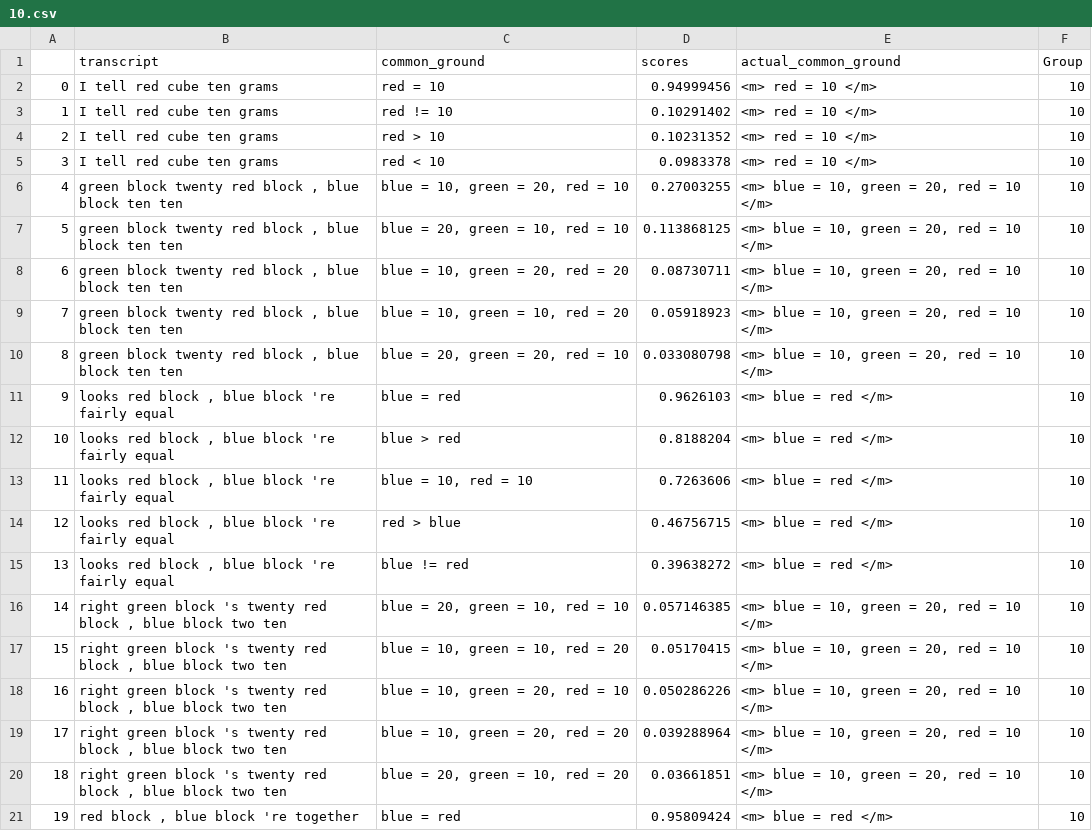
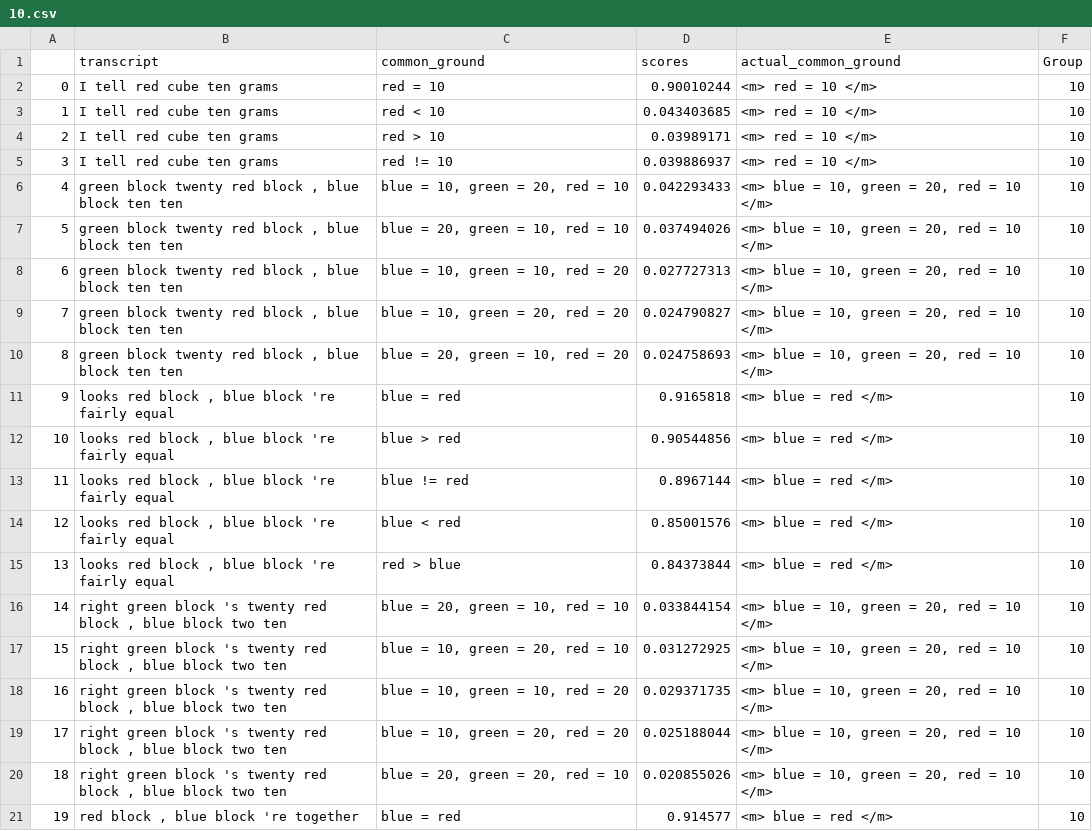
Before and after one commit to Videepvv/XE, a CSV file: resultsTrainedCosineUpdates/10.csv, drawn as a sheet; only a part is shown; the diff covers the shown part only.

```diff
--- a/resultsTrainedCosineUpdates/10.csv
+++ b/resultsTrainedCosineUpdates/10.csv
@@ -1,21 +1,21 @@
 ,transcript,common_ground,scores,actual_common_ground,Group
-0,I tell red cube ten grams,red = 10,0.94999456,<m> red = 10 </m>,10
-1,I tell red cube ten grams,red != 10,0.10291402,<m> red = 10 </m>,10
-2,I tell red cube ten grams,red > 10,0.10231352,<m> red = 10 </m>,10
-3,I tell red cube ten grams,red < 10,0.0983378,<m> red = 10 </m>,10
-4,"green block twenty red block , blue block ten ten","blue = 10, green = 20, red = 10",0.27003255,"<m> blue = 10, green = 20, red = 10 </m>",10
-5,"green block twenty red block , blue block ten ten","blue = 20, green = 10, red = 10",0.113868125,"<m> blue = 10, green = 20, red = 10 </m>",10
-6,"green block twenty red block , blue block ten ten","blue = 10, green = 20, red = 20",0.08730711,"<m> blue = 10, green = 20, red = 10 </m>",10
-7,"green block twenty red block , blue block ten ten","blue = 10, green = 10, red = 20",0.05918923,"<m> blue = 10, green = 20, red = 10 </m>",10
-8,"green block twenty red block , blue block ten ten","blue = 20, green = 20, red = 10",0.033080798,"<m> blue = 10, green = 20, red = 10 </m>",10
-9,"looks red block , blue block 're fairly equal",blue = red,0.9626103,<m> blue = red </m>,10
-10,"looks red block , blue block 're fairly equal",blue > red,0.8188204,<m> blue = red </m>,10
-11,"looks red block , blue block 're fairly equal","blue = 10, red = 10",0.7263606,<m> blue = red </m>,10
-12,"looks red block , blue block 're fairly equal",red > blue,0.46756715,<m> blue = red </m>,10
-13,"looks red block , blue block 're fairly equal",blue != red,0.39638272,<m> blue = red </m>,10
-14,"right green block 's twenty red block , blue block two ten","blue = 20, green = 10, red = 10",0.057146385,"<m> blue = 10, green = 20, red = 10 </m>",10
-15,"right green block 's twenty red block , blue block two ten","blue = 10, green = 10, red = 20",0.05170415,"<m> blue = 10, green = 20, red = 10 </m>",10
-16,"right green block 's twenty red block , blue block two ten","blue = 10, green = 20, red = 10",0.050286226,"<m> blue = 10, green = 20, red = 10 </m>",10
-17,"right green block 's twenty red block , blue block two ten","blue = 10, green = 20, red = 20",0.039288964,"<m> blue = 10, green = 20, red = 10 </m>",10
-18,"right green block 's twenty red block , blue block two ten","blue = 20, green = 10, red = 20",0.03661851,"<m> blue = 10, green = 20, red = 10 </m>",10
-19,"red block , blue block 're together",blue = red,0.95809424,<m> blue = red </m>,10
+0,I tell red cube ten grams,red = 10,0.90010244,<m> red = 10 </m>,10
+1,I tell red cube ten grams,red < 10,0.043403685,<m> red = 10 </m>,10
+2,I tell red cube ten grams,red > 10,0.03989171,<m> red = 10 </m>,10
+3,I tell red cube ten grams,red != 10,0.039886937,<m> red = 10 </m>,10
+4,"green block twenty red block , blue block ten ten","blue = 10, green = 20, red = 10",0.042293433,"<m> blue = 10, green = 20, red = 10 </m>",10
+5,"green block twenty red block , blue block ten ten","blue = 20, green = 10, red = 10",0.037494026,"<m> blue = 10, green = 20, red = 10 </m>",10
+6,"green block twenty red block , blue block ten ten","blue = 10, green = 10, red = 20",0.027727313,"<m> blue = 10, green = 20, red = 10 </m>",10
+7,"green block twenty red block , blue block ten ten","blue = 10, green = 20, red = 20",0.024790827,"<m> blue = 10, green = 20, red = 10 </m>",10
+8,"green block twenty red block , blue block ten ten","blue = 20, green = 10, red = 20",0.024758693,"<m> blue = 10, green = 20, red = 10 </m>",10
+9,"looks red block , blue block 're fairly equal",blue = red,0.9165818,<m> blue = red </m>,10
+10,"looks red block , blue block 're fairly equal",blue > red,0.90544856,<m> blue = red </m>,10
+11,"looks red block , blue block 're fairly equal",blue != red,0.8967144,<m> blue = red </m>,10
+12,"looks red block , blue block 're fairly equal",blue < red,0.85001576,<m> blue = red </m>,10
+13,"looks red block , blue block 're fairly equal",red > blue,0.84373844,<m> blue = red </m>,10
+14,"right green block 's twenty red block , blue block two ten","blue = 20, green = 10, red = 10",0.033844154,"<m> blue = 10, green = 20, red = 10 </m>",10
+15,"right green block 's twenty red block , blue block two ten","blue = 10, green = 20, red = 10",0.031272925,"<m> blue = 10, green = 20, red = 10 </m>",10
+16,"right green block 's twenty red block , blue block two ten","blue = 10, green = 10, red = 20",0.029371735,"<m> blue = 10, green = 20, red = 10 </m>",10
+17,"right green block 's twenty red block , blue block two ten","blue = 10, green = 20, red = 20",0.025188044,"<m> blue = 10, green = 20, red = 10 </m>",10
+18,"right green block 's twenty red block , blue block two ten","blue = 20, green = 20, red = 10",0.020855026,"<m> blue = 10, green = 20, red = 10 </m>",10
+19,"red block , blue block 're together",blue = red,0.914577,<m> blue = red </m>,10
```
Also changed, not shown: 83 edited cells elsewhere in this file, resultsTrainedCosineUpdates/1.csv, resultsTrainedCosineUpdates/2.csv, 25 other files.
